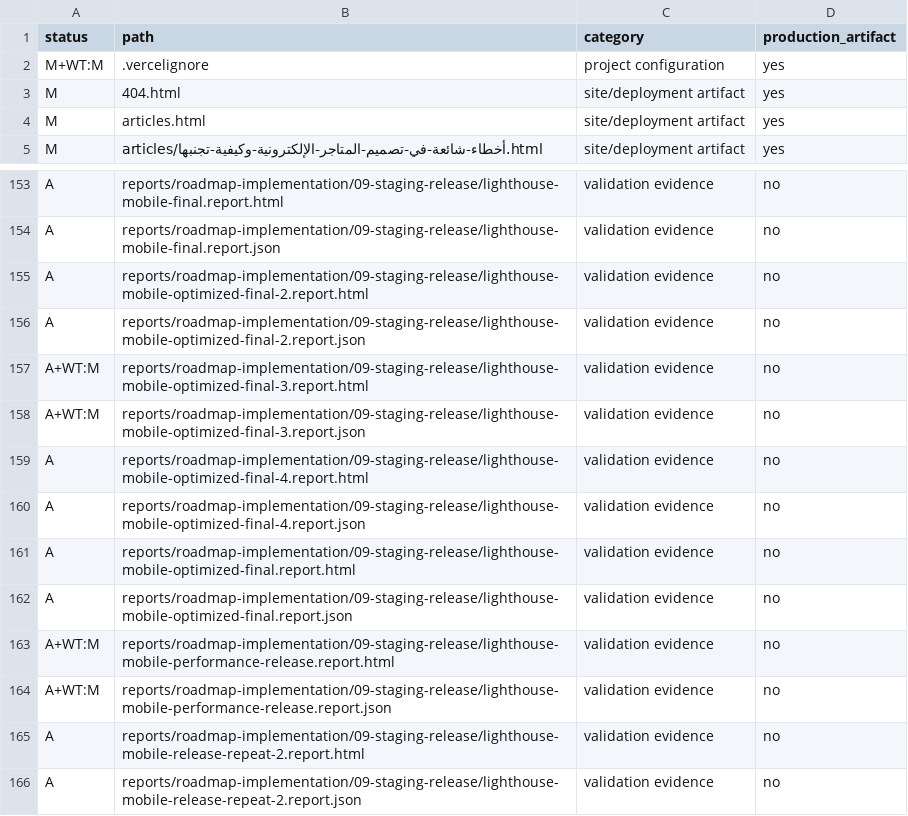
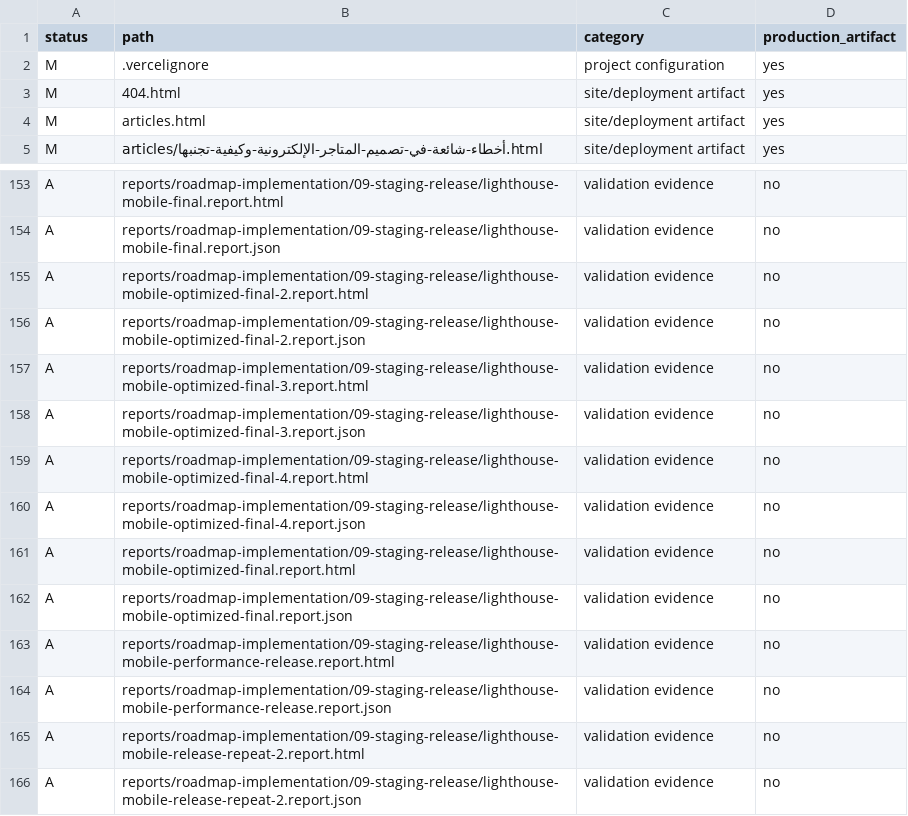
Before and after one commit to g12ld/ezhlhee, a CSV file: reports/roadmap-implementation/09-staging-release/file-change-inventory.csv, drawn as a sheet; only a part is shown, gaps mark what is left out; the diff covers the shown part only.

```diff
--- a/reports/roadmap-implementation/09-staging-release/file-change-inventory.csv
+++ b/reports/roadmap-implementation/09-staging-release/file-change-inventory.csv
@@ -1,3 +1,3 @@
 status,path,category,production_artifact
-M+WT:M,.vercelignore,project configuration,yes
+M,.vercelignore,project configuration,yes
 M,404.html,site/deployment artifact,yes
@@ -156,4 +156,4 @@ A,reports/roadmap-implementation/09-staging-release/lighthouse-mobile-optimized-
 A,reports/roadmap-implementation/09-staging-release/lighthouse-mobile-optimized-final-2.report.json,validation evidence,no
-A+WT:M,reports/roadmap-implementation/09-staging-release/lighthouse-mobile-optimized-final-3.report.html,validation evidence,no
-A+WT:M,reports/roadmap-implementation/09-staging-release/lighthouse-mobile-optimized-final-3.report.json,validation evidence,no
+A,reports/roadmap-implementation/09-staging-release/lighthouse-mobile-optimized-final-3.report.html,validation evidence,no
+A,reports/roadmap-implementation/09-staging-release/lighthouse-mobile-optimized-final-3.report.json,validation evidence,no
 A,reports/roadmap-implementation/09-staging-release/lighthouse-mobile-optimized-final-4.report.html,validation evidence,no
@@ -162,4 +162,4 @@ A,reports/roadmap-implementation/09-staging-release/lighthouse-mobile-optimized-
 A,reports/roadmap-implementation/09-staging-release/lighthouse-mobile-optimized-final.report.json,validation evidence,no
-A+WT:M,reports/roadmap-implementation/09-staging-release/lighthouse-mobile-performance-release.report.html,validation evidence,no
-A+WT:M,reports/roadmap-implementation/09-staging-release/lighthouse-mobile-performance-release.report.json,validation evidence,no
+A,reports/roadmap-implementation/09-staging-release/lighthouse-mobile-performance-release.report.html,validation evidence,no
+A,reports/roadmap-implementation/09-staging-release/lighthouse-mobile-performance-release.report.json,validation evidence,no
 A,reports/roadmap-implementation/09-staging-release/lighthouse-mobile-release-repeat-2.report.html,validation evidence,no
```
Also changed, not shown: 32 edited cells elsewhere in this file.
